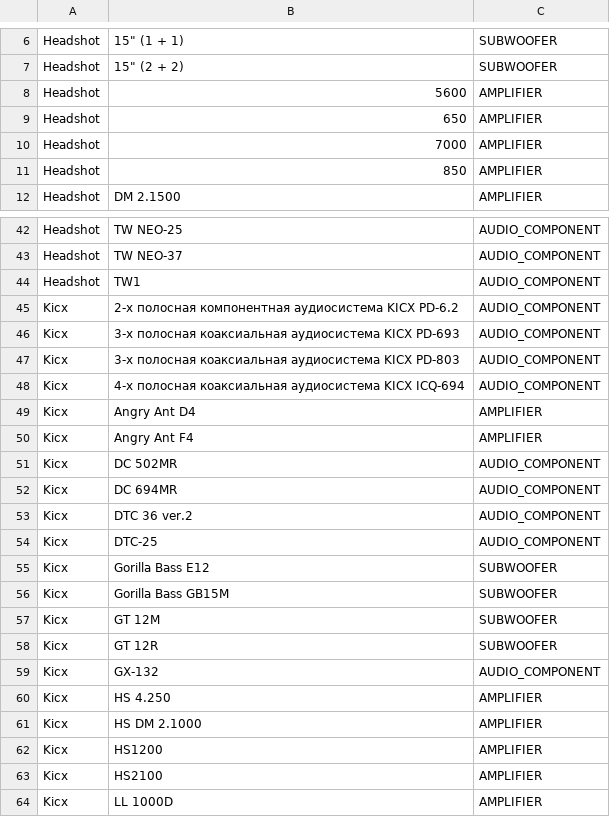
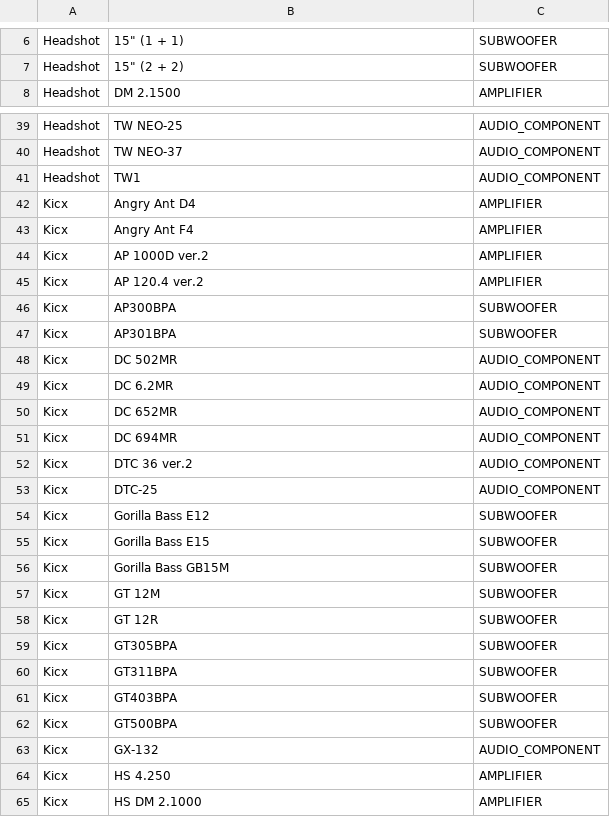
Before and after one commit to kolyagazha89/Usd-2.0, a CSV file: tools/catalogs/data/fragments/kicx.csv, drawn as a sheet; only a part is shown, gaps mark what is left out; the shorter side is filled out with more unchanged rows; the diff covers the shown part only.

Commit message:
data(catalog): consolidate expanded manufacturer-indexed Kicx, Headshot, Phantom and Terza products

```diff
--- a/tools/catalogs/data/fragments/kicx.csv
+++ b/tools/catalogs/data/fragments/kicx.csv
@@ -7,6 +7,2 @@ Headshot,"15"" (1 + 1)",SUBWOOFER
 Headshot,"15"" (2 + 2)",SUBWOOFER
-Headshot,5600,AMPLIFIER
-Headshot,650,AMPLIFIER
-Headshot,7000,AMPLIFIER
-Headshot,850,AMPLIFIER
 Headshot,DM 2.1500,AMPLIFIER
@@ -44,9 +41,11 @@ Headshot,TW NEO-37,AUDIO_COMPONENT
 Headshot,TW1,AUDIO_COMPONENT
-Kicx,2-x полосная компонентная аудиосистема KICX PD-6.2,AUDIO_COMPONENT
-Kicx,3-x полосная коаксиальная аудиосистема KICX PD-693,AUDIO_COMPONENT
-Kicx,3-x полосная коаксиальная аудиосистема KICX PD-803,AUDIO_COMPONENT
-Kicx,4-х полосная коаксиальная аудиосистема KICX ICQ-694,AUDIO_COMPONENT
 Kicx,Angry Ant D4,AMPLIFIER
 Kicx,Angry Ant F4,AMPLIFIER
+Kicx,AP 1000D ver.2,AMPLIFIER
+Kicx,AP 120.4 ver.2,AMPLIFIER
+Kicx,AP300BPA,SUBWOOFER
+Kicx,AP301BPA,SUBWOOFER
 Kicx,DC 502MR,AUDIO_COMPONENT
+Kicx,DC 6.2MR,AUDIO_COMPONENT
+Kicx,DC 652MR,AUDIO_COMPONENT
 Kicx,DC 694MR,AUDIO_COMPONENT
@@ -55,2 +54,3 @@ Kicx,DTC-25,AUDIO_COMPONENT
 Kicx,Gorilla Bass E12,SUBWOOFER
+Kicx,Gorilla Bass E15,SUBWOOFER
 Kicx,Gorilla Bass GB15M,SUBWOOFER
@@ -58,2 +58,6 @@ Kicx,GT 12M,SUBWOOFER
 Kicx,GT 12R,SUBWOOFER
+Kicx,GT305BPA,SUBWOOFER
+Kicx,GT311BPA,SUBWOOFER
+Kicx,GT403BPA,SUBWOOFER
+Kicx,GT500BPA,SUBWOOFER
 Kicx,GX-132,AUDIO_COMPONENT
```
Also changed, not shown: 35 added rows elsewhere in this file.
